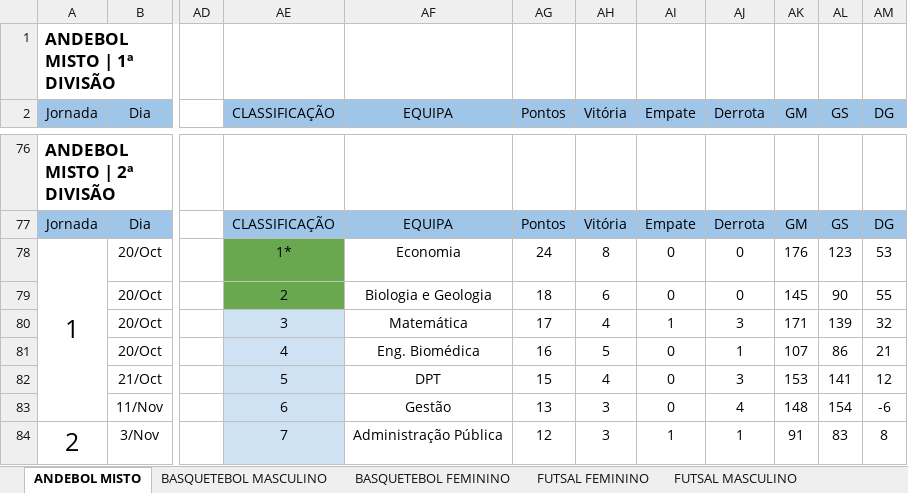
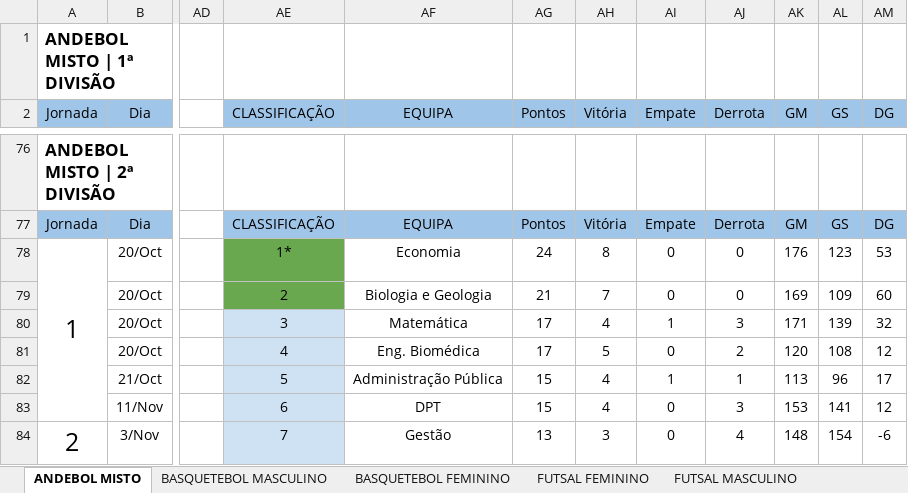
Before and after one commit to SlicF/mmr_ta-aua, an Excel workbook: data/backup_Resultados Taça UA 25_26.xlsx, sheet ANDEBOL MISTO, drawn as a sheet; only a part is shown, gaps mark what is left out; values as stored, in another font and other column widths than the file's, no borders; charts and pictures not drawn; the diff covers the shown part only; the diff names each change by its address in the sheet, - before the commit and + after, or states it on an @@ line.

```diff
--- a/data/backup_Resultados Taça UA 25_26.xlsx (sheet ANDEBOL MISTO)
+++ b/data/backup_Resultados Taça UA 25_26.xlsx (sheet ANDEBOL MISTO)
-AG79 (Pontos): 18
+AG79 (Pontos): 21
-AH79 (Vitória): 6
+AH79 (Vitória): 7
-AK79 (GM): 145
+AK79 (GM): 169
-AL79 (GS): 90
+AL79 (GS): 109
-AM79 (DG): 55
+AM79 (DG): 60
-AG81 (Pontos): 16
+AG81 (Pontos): 17
-AJ81 (Derrota): 1
+AJ81 (Derrota): 2
-AK81 (GM): 107
+AK81 (GM): 120
-AL81 (GS): 86
+AL81 (GS): 108
-AM81 (DG): 21
+AM81 (DG): 12
-AF82 (EQUIPA): DPT
+AF82 (EQUIPA): Administração Pública
-AI82 (Empate): 0
+AI82 (Empate): 1
-AJ82 (Derrota): 3
+AJ82 (Derrota): 1
-AK82 (GM): 153
+AK82 (GM): 113
-AL82 (GS): 141
+AL82 (GS): 96
-AM82 (DG): 12
+AM82 (DG): 17
-AF83 (EQUIPA): Gestão
+AF83 (EQUIPA): DPT
-AG83 (Pontos): 13
+AG83 (Pontos): 15
-AH83 (Vitória): 3
+AH83 (Vitória): 4
-AJ83 (Derrota): 4
+AJ83 (Derrota): 3
-AK83 (GM): 148
+AK83 (GM): 153
-AL83 (GS): 154
+AL83 (GS): 141
-AM83 (DG): -6
+AM83 (DG): 12
-AF84 (EQUIPA): Administração Pública
+AF84 (EQUIPA): Gestão
-AG84 (Pontos): 12
+AG84 (Pontos): 13
-AI84 (Empate): 1
+AI84 (Empate): 0
-AJ84 (Derrota): 1
+AJ84 (Derrota): 4
-AK84 (GM): 91
+AK84 (GM): 148
-AL84 (GS): 83
+AL84 (GS): 154
-AM84 (DG): 8
+AM84 (DG): -6
```
Also changed, not shown: 4 added rows, 4 removed rows, 126 edited cells and cell formats elsewhere in this sheet, hidden cells, src/Resultados Taça UA 25_26.xlsx, 56 other files.
